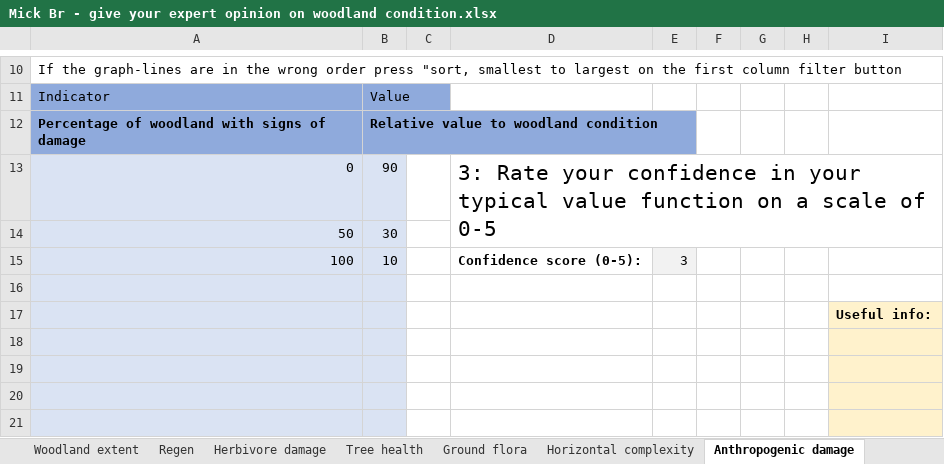
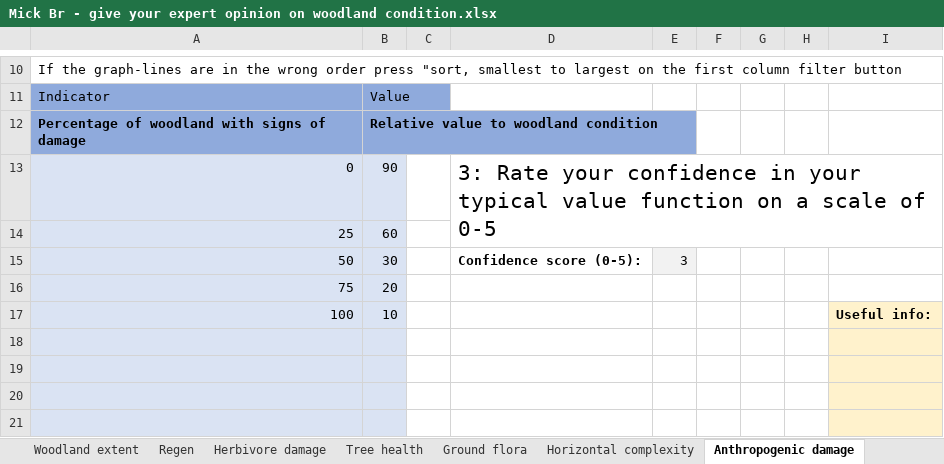
Before and after one commit to EwanMcHenry/Woodland-condition, an Excel workbook: Data/Delphi round 1/response sheets/Mick Br - give your expert opinion on woodland condition.xlsx, sheet Anthropogenic damage, drawn as a sheet; only a part is shown, gaps mark what is left out; values as stored, in another font and other column widths than the file's, no borders; charts and pictures and table styles not drawn; removed rows and columns are numbered as before the commit, all else as after; the diff names each change by its address in the sheet, - before the commit and + after, or states it on an @@ line.

```diff
--- a/Data/Delphi round 1/response sheets/Mick Br - give your expert opinion on woodland condition.xlsx (sheet Anthropogenic damage)
+++ b/Data/Delphi round 1/response sheets/Mick Br - give your expert opinion on woodland condition.xlsx (sheet Anthropogenic damage)
-D13:I14 merged
+D13:I14 merged
+row 14: 25 | 60
-D15: (empty)
+D15: Confidence score (0-5):
-E15: (empty)
+E15: 3
-E15 fill: none
+E15 fill: #F2F2F2
+row 16: 75 | 20
-D17: Confidence score (0-5):
+D17: (empty)
-E17: 3
+E17: (empty)
-E17 fill: #F2F2F2
+E17 fill: none
-I17: (empty)
+I17: Useful info:
-I17 fill: none
+I17 fill: #FFF2CC
-row 16: (empty)
-row 17:  |  |  |  |  |  |  |  | Useful info:
```
Also changed, not shown: charts or pictures, Data/Delphi round 1/response sheets/Alasdair Fi - give your expert opinion on woodland condition141.xlsx, Data/Delphi round 1/response sheets/Dave Bo - give your expert opinion on woodland condition1114.xlsx, 5 other files.
